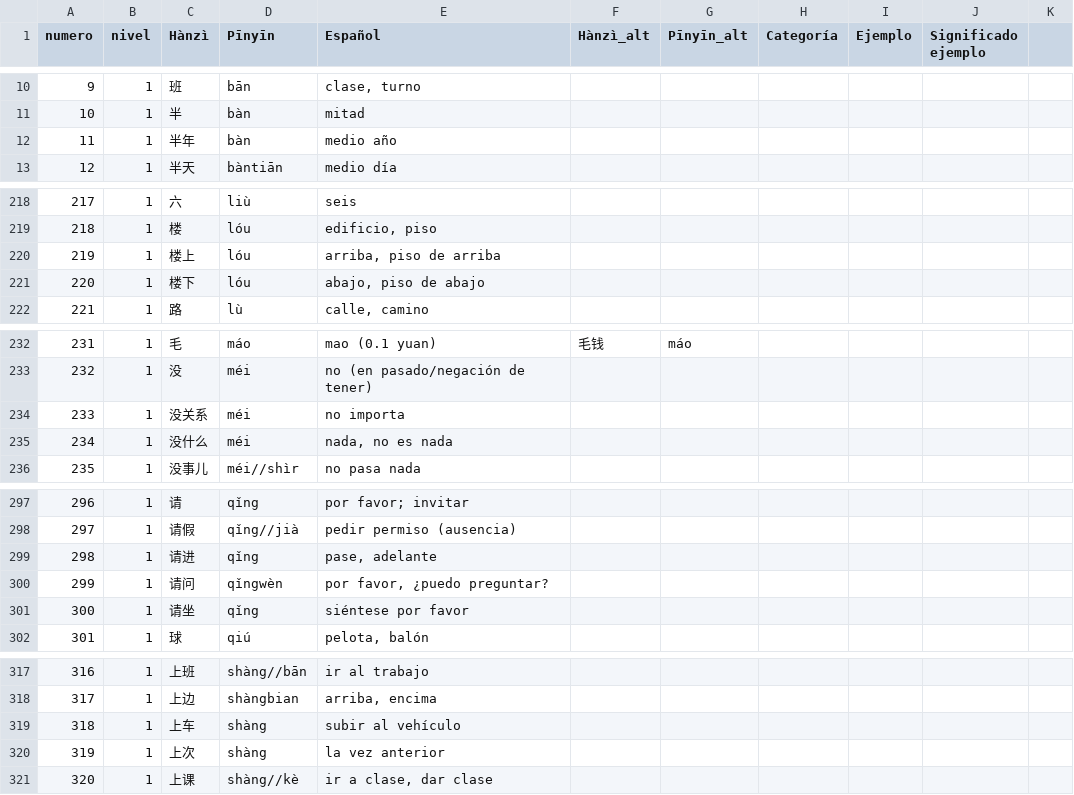
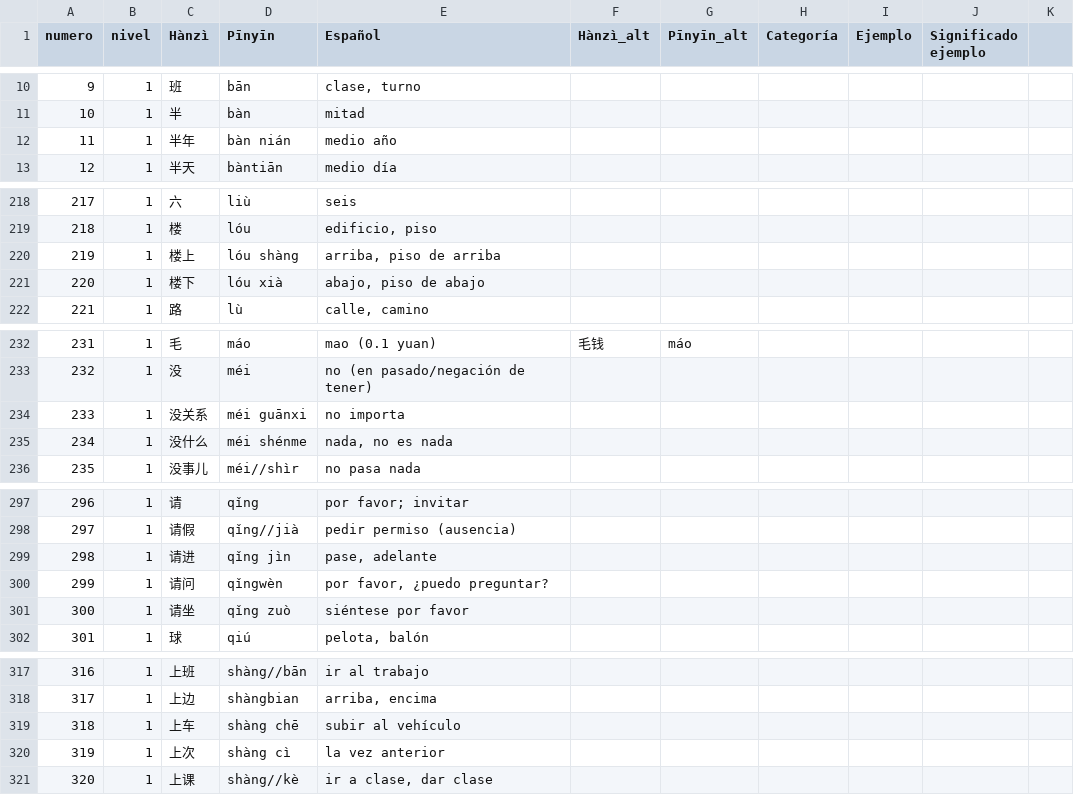
Before and after one commit to 51591G137/Chiknow, a CSV file: data/hsk.csv, drawn as a sheet; only a part is shown, gaps mark what is left out; the diff covers the shown part only.

```diff
--- a/data/hsk.csv
+++ b/data/hsk.csv
@@ -12 +12 @@ numero,nivel,Hànzì,Pīnyīn,Español,Hànzì_alt,Pīnyīn_alt,Categoría,Ejemp
-11,1,半年,bàn,medio año,,,,,,
+11,1,半年,bàn nián         ,medio año,,,,,,
@@ -220,2 +220,2 @@ numero,nivel,Hànzì,Pīnyīn,Español,Hànzì_alt,Pīnyīn_alt,Categoría,Ejemp
-219,1,楼上,lóu,"arriba, piso de arriba",,,,,,
-220,1,楼下,lóu,"abajo, piso de abajo",,,,,,
+219,1,楼上,lóu shàng        ,"arriba, piso de arriba",,,,,,
+220,1,楼下,lóu xià          ,"abajo, piso de abajo",,,,,,
@@ -234,2 +234,2 @@ numero,nivel,Hànzì,Pīnyīn,Español,Hànzì_alt,Pīnyīn_alt,Categoría,Ejemp
-233,1,没关系,méi,no importa,,,,,,
-234,1,没什么,méi,"nada, no es nada",,,,,,
+233,1,没关系,méi guānxi       ,no importa,,,,,,
+234,1,没什么,méi shénme       ,"nada, no es nada",,,,,,
@@ -299 +299 @@ numero,nivel,Hànzì,Pīnyīn,Español,Hànzì_alt,Pīnyīn_alt,Categoría,Ejemp
-298,1,请进,qǐng,"pase, adelante",,,,,,
+298,1,请进,qǐng jìn         ,"pase, adelante",,,,,,
@@ -301 +301 @@ numero,nivel,Hànzì,Pīnyīn,Español,Hànzì_alt,Pīnyīn_alt,Categoría,Ejemp
-300,1,请坐,qǐng,siéntese por favor,,,,,,
+300,1,请坐,qǐng zuò         ,siéntese por favor,,,,,,
@@ -319,2 +319,2 @@ numero,nivel,Hànzì,Pīnyīn,Español,Hànzì_alt,Pīnyīn_alt,Categoría,Ejemp
-318,1,上车,shàng,subir al vehículo,,,,,,
-319,1,上次,shàng,la vez anterior,,,,,,
+318,1,上车,shàng chē        ,subir al vehículo,,,,,,
+319,1,上次,shàng cì         ,la vez anterior,,,,,,
```
Also changed, not shown: 20 edited cells elsewhere in this file, 16 other files.
